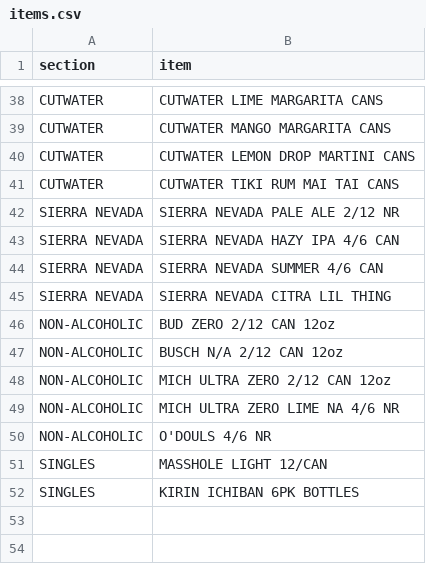
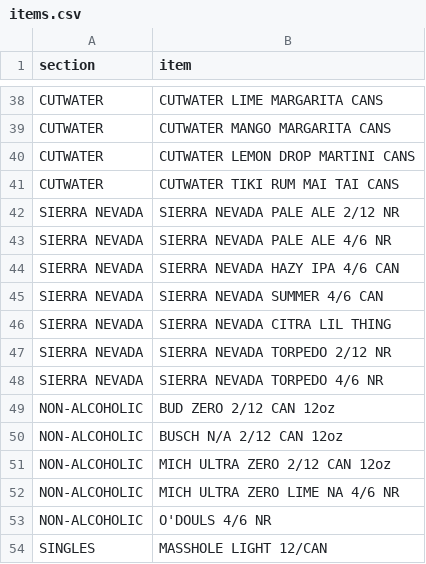
Before and after one commit to nikalston/qbo, a CSV file: items.csv, drawn as a sheet; only a part is shown, gaps mark what is left out; the shorter side is filled out with more unchanged rows.

```diff
--- a/items.csv
+++ b/items.csv
@@ -42,2 +42,3 @@ CUTWATER,CUTWATER TIKI RUM MAI TAI CANS
 SIERRA NEVADA,SIERRA NEVADA PALE ALE 2/12 NR
+SIERRA NEVADA,SIERRA NEVADA PALE ALE 4/6 NR
 SIERRA NEVADA,SIERRA NEVADA HAZY IPA 4/6 CAN
@@ -45,2 +46,4 @@ SIERRA NEVADA,SIERRA NEVADA SUMMER 4/6 CAN
 SIERRA NEVADA,SIERRA NEVADA CITRA LIL THING
+SIERRA NEVADA,SIERRA NEVADA TORPEDO 2/12 NR
+SIERRA NEVADA,SIERRA NEVADA TORPEDO 4/6 NR
 NON-ALCOHOLIC,BUD ZERO 2/12 CAN 12oz
```
Also changed, not shown: 2 other files.
